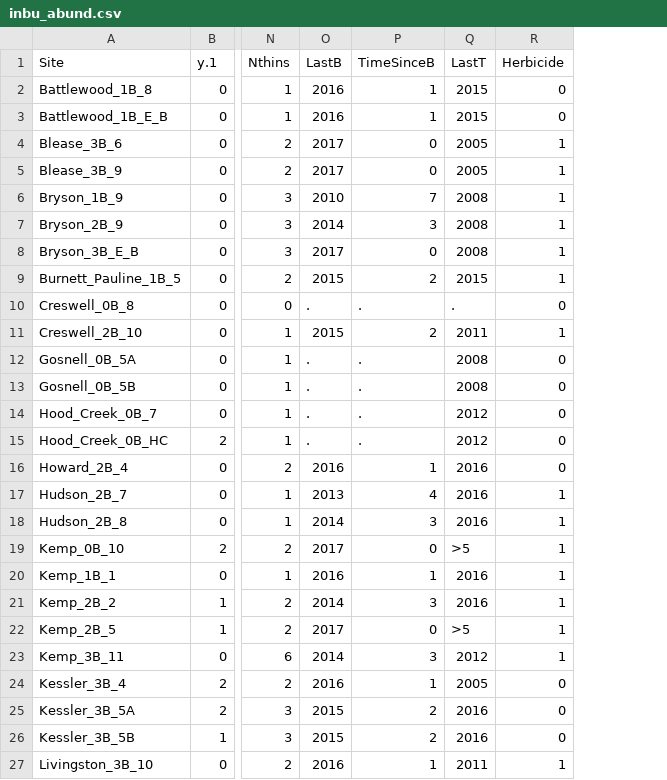
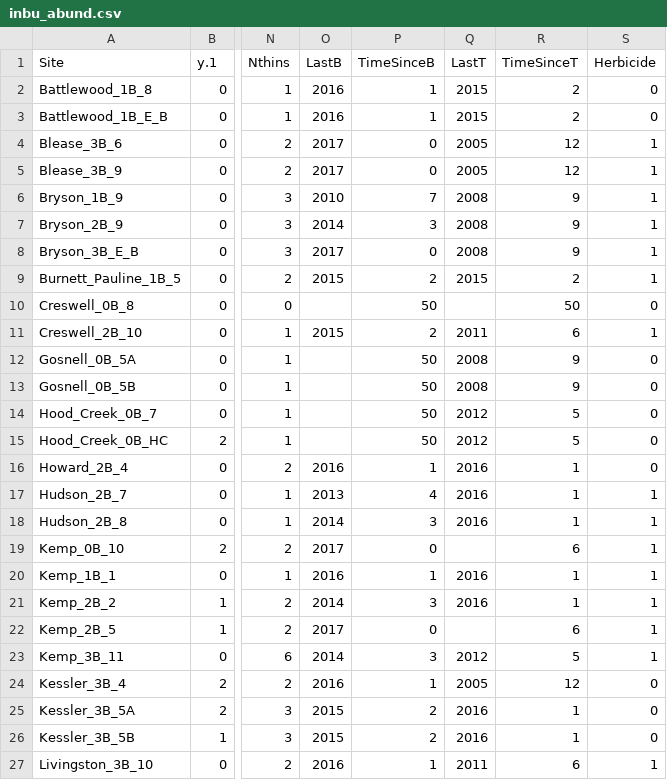
Before and after one commit to woodjessem/Songbird-pine-project, a CSV file: inbu_abund.csv, drawn as a sheet; only a part is shown, gaps mark what is left out; the diff covers the shown part only; the diff names each change by its address in the sheet, - before the commit and + after, or states it on an @@ line.

```diff
--- a/inbu_abund.csv
+++ b/inbu_abund.csv
+column R (TimeSinceT), rows 2-27: 2 | 2 | 12 | 12 | 9 | 9 | 9 | 2 | 50 | 6 | 9 | 9 | 5 | 5 | 1 | 1 | 1 | 6 | 1 | 1 | 6 | 5 | 12 | 1 | 1 | 6
-O10 (LastB): .
+O10 (LastB): (empty)
-P10 (TimeSinceB): .
+P10 (TimeSinceB): 50
-Q10 (LastT): .
+Q10 (LastT): (empty)
-O12:O15 (LastB): .
+O12:O15 (LastB): (empty)
-P12:P15 (TimeSinceB): .
+P12:P15 (TimeSinceB): 50
-Q19 (LastT): >5
+Q19 (LastT): (empty)
-Q22 (LastT): >5
+Q22 (LastT): (empty)
```
Also changed, not shown: 14 edited cells elsewhere in this file, cawr_abund.csv, piwa_abund.csv, 5 other files.
